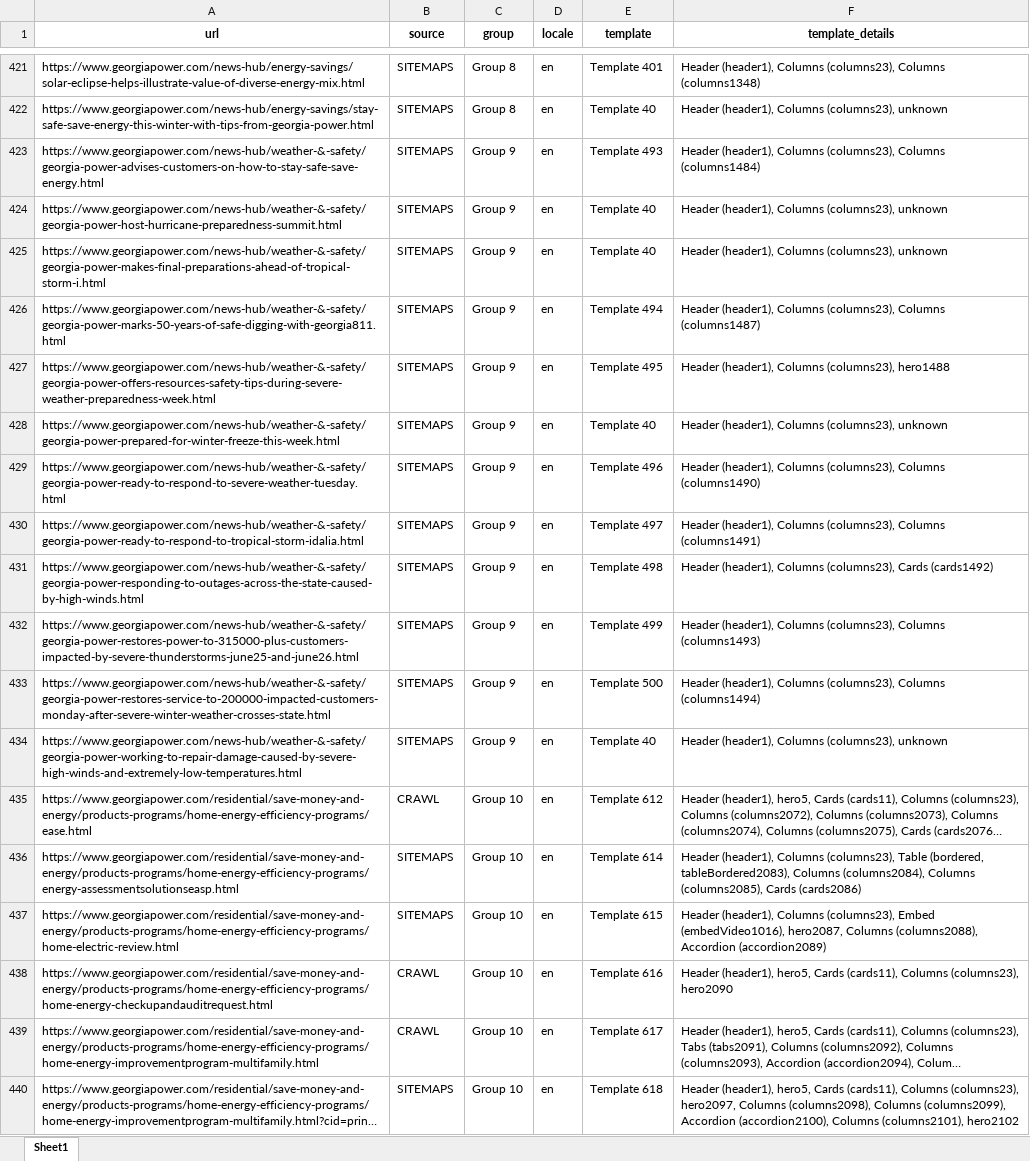
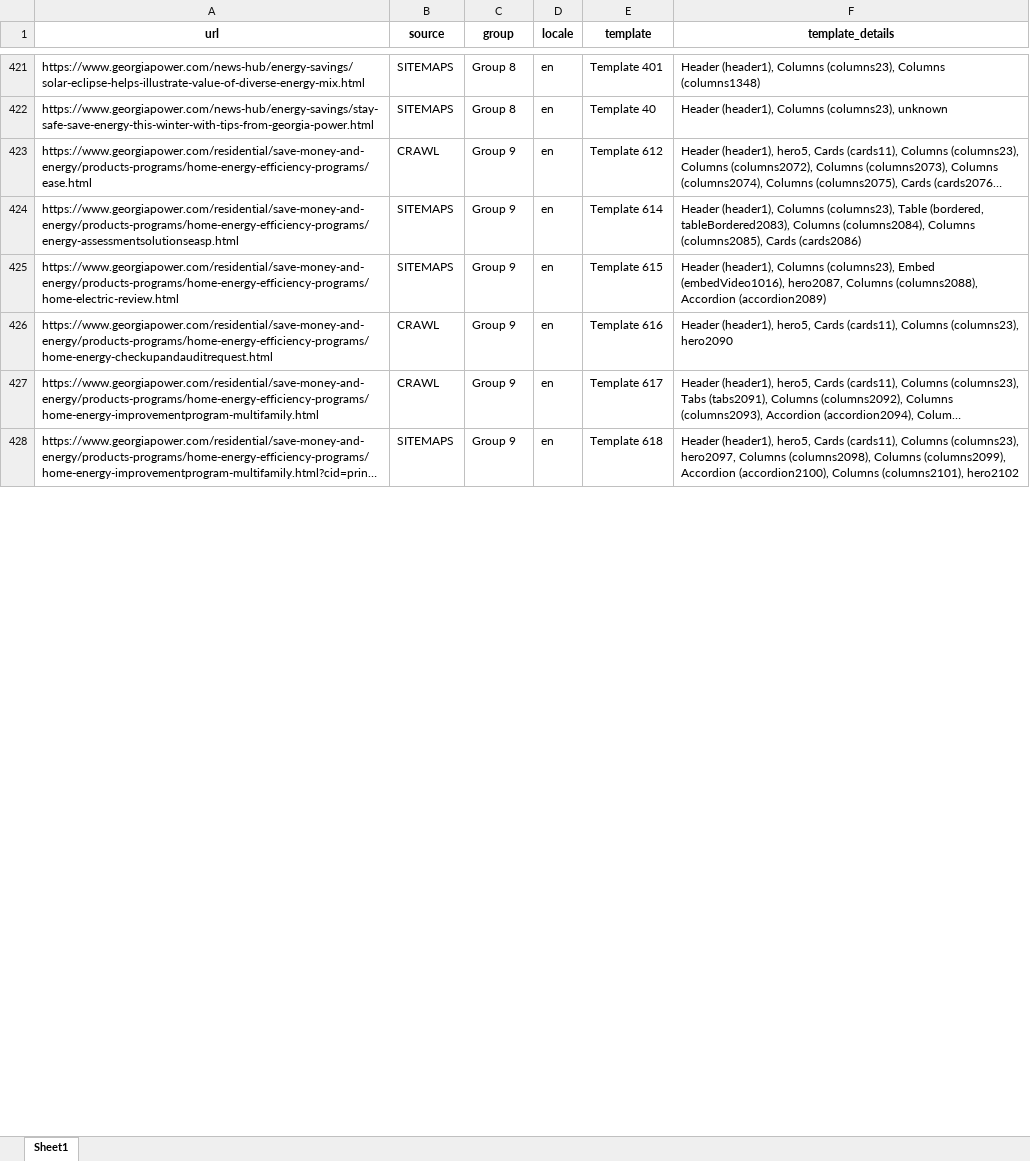
Before and after one commit to meejain/url-pattern-grouper-agent, an Excel workbook: basic_scoping/amsbasic-www.georgiapower.com.xlsx, sheet Sheet1, drawn as a sheet; only a part is shown, gaps mark what is left out; long unchanged cells end in …; values as stored, in another font and other column widths than the file's, no borders; removed rows and columns are numbered as before the commit, all else as after; the diff covers the shown part only; the diff names each change by its address in the sheet, - before the commit and + after, or states it on an @@ line.

```diff
--- a/basic_scoping/amsbasic-www.georgiapower.com.xlsx (sheet Sheet1)
+++ b/basic_scoping/amsbasic-www.georgiapower.com.xlsx (sheet Sheet1)
-row 423: https://www.georgiapower.com/news-hub/weather-&-safety/georgia-power-advises-customers-on-how-to-stay-safe-save-energy.html | SITEMAPS | Group 9 | en | Template 493 | Header (header1), Columns (columns23), Columns (columns1484)
-row 424: https://www.georgiapower.com/news-hub/weather-&-safety/georgia-power-host-hurricane-preparedness-summit.html | SITEMAPS | Group 9 | en | Template 40 | Header (header1), Columns (columns23), unknown
-row 425: https://www.georgiapower.com/news-hub/weather-&-safety/georgia-power-makes-final-preparations-ahead-of-tropical-storm-i.html | SITEMAPS | Group 9 | en | Template 40 | Header (header1), Columns (columns23), unknown
-row 426: https://www.georgiapower.com/news-hub/weather-&-safety/georgia-power-marks-50-years-of-safe-digging-with-georgia811.html | SITEMAPS | Group 9 | en | Template 494 | Header (header1), Columns (columns23), Columns (columns1487)
-row 427: https://www.georgiapower.com/news-hub/weather-&-safety/georgia-power-offers-resources-safety-tips-during-severe-weather-preparedness-week.html | SITEMAPS | Group 9 | en | Template 495 | Header (header1), Columns (columns23), hero1488
-row 428: https://www.georgiapower.com/news-hub/weather-&-safety/georgia-power-prepared-for-winter-freeze-this-week.html | SITEMAPS | Group 9 | en | Template 40 | Header (header1), Columns (columns23), unknown
-row 429: https://www.georgiapower.com/news-hub/weather-&-safety/georgia-power-ready-to-respond-to-severe-weather-tuesday.html | SITEMAPS | Group 9 | en | Template 496 | Header (header1), Columns (columns23), Columns (columns1490)
-row 430: https://www.georgiapower.com/news-hub/weather-&-safety/georgia-power-ready-to-respond-to-tropical-storm-idalia.html | SITEMAPS | Group 9 | en | Template 497 | Header (header1), Columns (columns23), Columns (columns1491)
-row 431: https://www.georgiapower.com/news-hub/weather-&-safety/georgia-power-responding-to-outages-across-the-state-caused-by-high-winds.html | SITEMAPS | Group 9 | en | Template 498 | Header (header1), Columns (columns23), Cards (cards1492)
-row 432: https://www.georgiapower.com/news-hub/weather-&-safety/georgia-power-restores-power-to-315000-plus-customers-impacted-by-severe-thunderstorms-june25-and-june26.html | SITEMAPS | Group 9 | en | Template 499 | Header (header1), Columns (columns23), Columns (columns1493)
-row 433: https://www.georgiapower.com/news-hub/weather-&-safety/georgia-power-restores-service-to-200000-impacted-customers-monday-after-severe-winter-weather-crosses-state.html | SITEMAPS | Group 9 | en | Template 500 | Header (header1), Columns (columns23), Columns (columns1494)
-row 434: https://www.georgiapower.com/news-hub/weather-&-safety/georgia-power-working-to-repair-damage-caused-by-severe-high-winds-and-extremely-low-temperatures.html | SITEMAPS | Group 9 | en | Template 40 | Header (header1), Columns (columns23), unknown
-C423:C428 (group): Group 10
+C423:C428 (group): Group 9
```
Also changed, not shown: 36 added rows, 24 removed rows and 162 edited cells elsewhere in this sheet.
